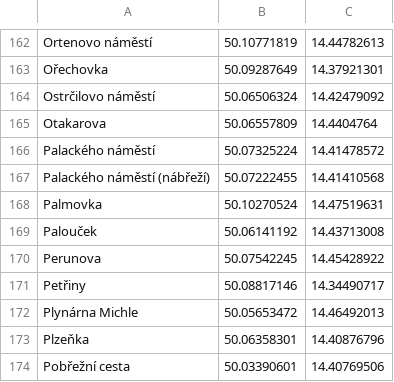
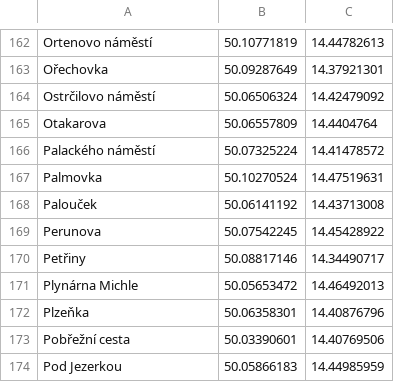
Before and after one commit to arxarian/trams, a CSV file: TramLocator/tramStops.csv, drawn as a sheet; only a part is shown, gaps mark what is left out; the shorter side is filled out with more unchanged rows; the diff names each change by its address in the sheet, - before the commit and + after, or states it on an @@ line.

Commit message:
stops - Palackeho namesti (nabrezi) removed

```diff
--- a/TramLocator/tramStops.csv
+++ b/TramLocator/tramStops.csv
-row 167: Palackého náměstí (nábřeží) | 50.07222455 | 14.41410568
```
